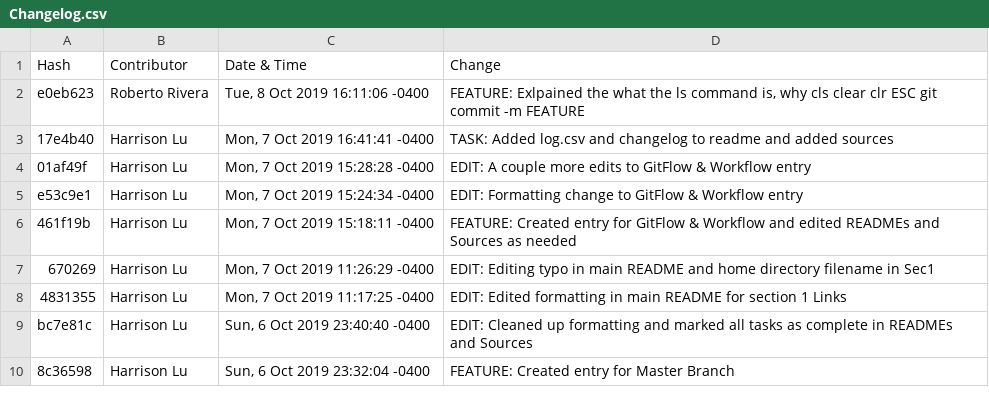
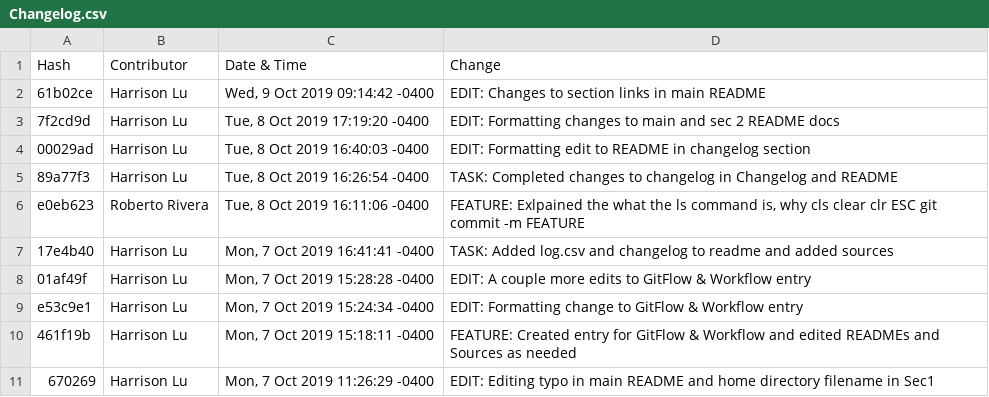
Before and after one commit to hl533/IS601-MiniProject1-HLKRRR, a CSV file: Changelog.csv, drawn as a sheet; only a part is shown; the shorter side is filled out with more unchanged rows; the diff names each change by its address in the sheet, - before the commit and + after, or states it on an @@ line.

Commit message:
EDIT: Maybe actually final changes to changelog now

```diff
--- a/Changelog.csv
+++ b/Changelog.csv
+row 2: 61b02ce | Harrison Lu | Wed, 9 Oct 2019 09:14:42 -0400 | EDIT: Changes to section links in main README
+row 3: 7f2cd9d | Harrison Lu | Tue, 8 Oct 2019 17:19:20 -0400 | EDIT: Formatting changes to main and sec 2 README docs
+row 4: 00029ad | Harrison Lu | Tue, 8 Oct 2019 16:40:03 -0400 | EDIT: Formatting edit to README in changelog section
+row 5: 89a77f3 | Harrison Lu | Tue, 8 Oct 2019 16:26:54 -0400 | TASK: Completed changes to changelog in Changelog and README
```
Also changed, not shown: 1 other file.
